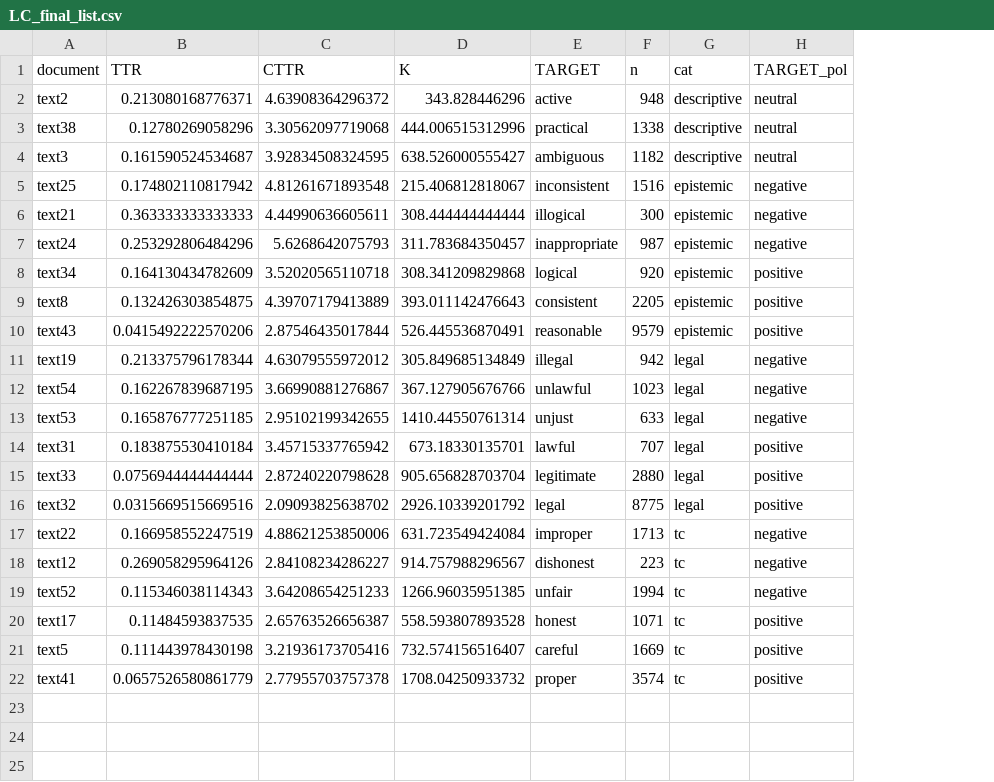
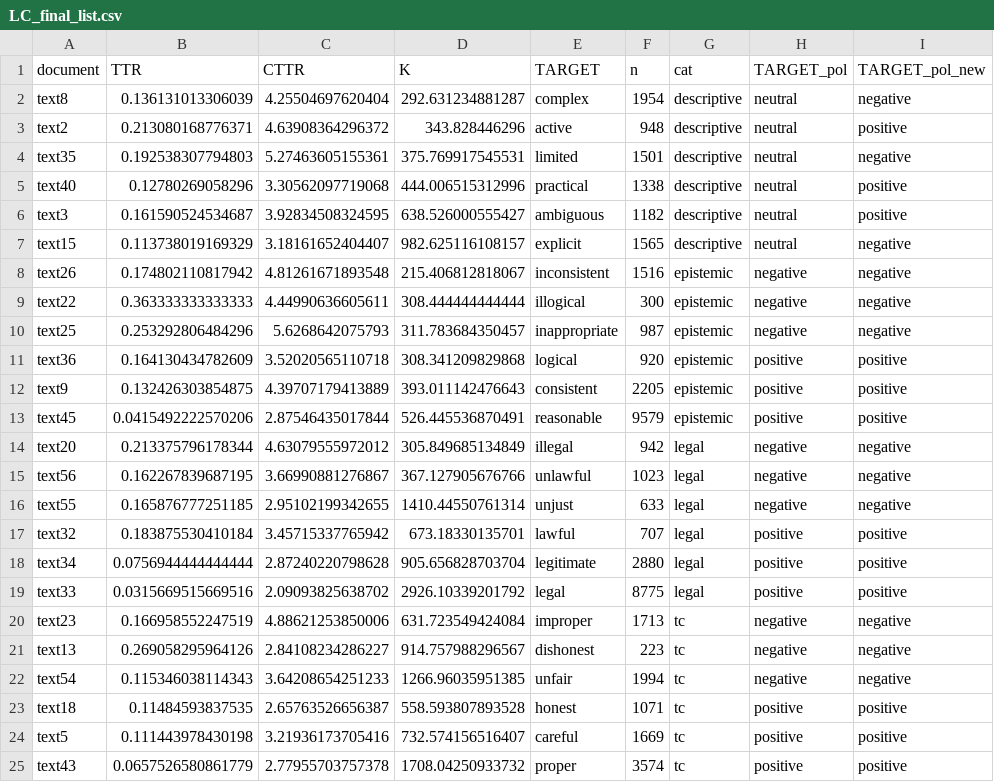
Before and after one commit to lucienbaumgartner/legal_tc, a CSV file: output/03-results/tables/LC_final_list.csv, drawn as a sheet; addresses are those after the commit; the diff names each change by its address in the sheet, - before the commit and + after, or states it on an @@ line.

```diff
--- a/output/03-results/tables/LC_final_list.csv
+++ b/output/03-results/tables/LC_final_list.csv
+column I (TARGET_pol_new), row 3: positive; rows 5-6: positive | positive; rows 8-25: negative | negative | negative | positive | positive | positive | negative | negative | negative | positive | positive | positive | negative | negative | negative | positive | positive | positive
+row 2: text8 | 0.136131013306039 | 4.25504697620404 | 292.631234881287 | complex | 1954 | descriptive | neutral | negative
+row 4: text35 | 0.192538307794803 | 5.27463605155361 | 375.769917545531 | limited | 1501 | descriptive | neutral | negative
-A5 (document): text38
+A5 (document): text40
+row 7: text15 | 0.113738019169329 | 3.18161652404407 | 982.625116108157 | explicit | 1565 | descriptive | neutral | negative
-A8 (document): text25
+A8 (document): text26
-A9 (document): text21
+A9 (document): text22
-A10 (document): text24
+A10 (document): text25
-A11 (document): text34
+A11 (document): text36
-A12 (document): text8
+A12 (document): text9
-A13 (document): text43
+A13 (document): text45
-A14 (document): text19
+A14 (document): text20
-A15 (document): text54
+A15 (document): text56
-A16 (document): text53
+A16 (document): text55
-A17 (document): text31
+A17 (document): text32
-A18 (document): text33
+A18 (document): text34
-A19 (document): text32
+A19 (document): text33
-A20 (document): text22
+A20 (document): text23
-A21 (document): text12
+A21 (document): text13
-A22 (document): text52
+A22 (document): text54
-A23 (document): text17
+A23 (document): text18
-A25 (document): text41
+A25 (document): text43
```
Also changed, not shown: output/03-results/tables/LC_avg_conj_sentiment.csv, output/03-results/tables/LC_diversity-analysis.csv, 22 other files.
